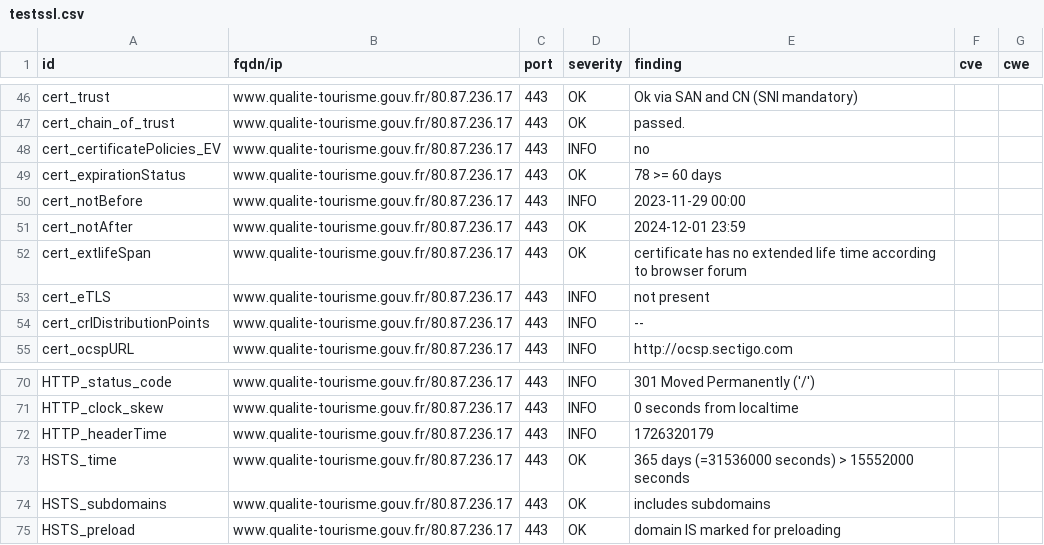
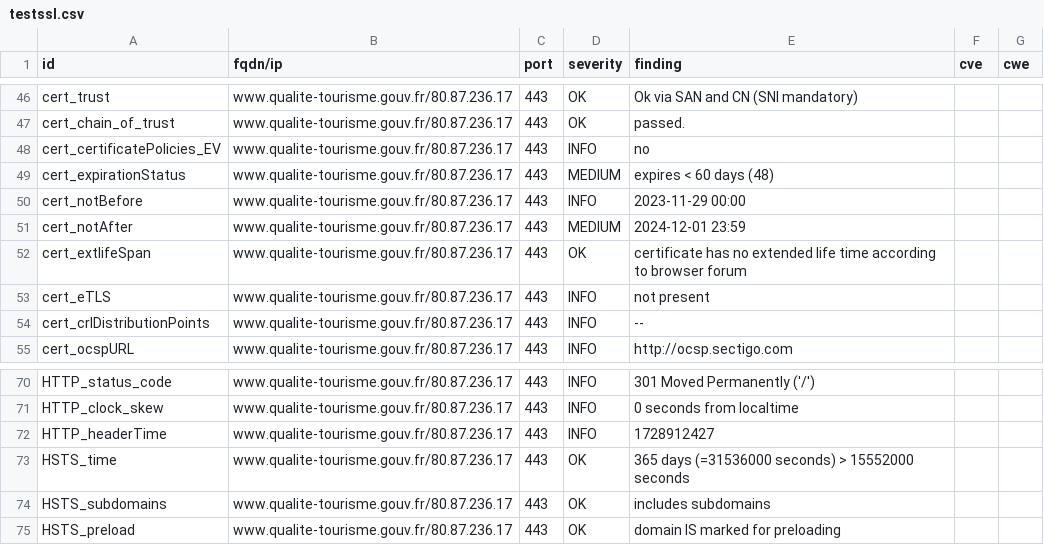
Before and after one commit to GKO-org/dashlordPrd8, a CSV file: results/aHR0cHM6Ly93d3cucXVhbGl0ZS10b3VyaXNtZS5nb3V2LmZy/testssl.csv, drawn as a sheet; only a part is shown, gaps mark what is left out.

```diff
--- a/results/aHR0cHM6Ly93d3cucXVhbGl0ZS10b3VyaXNtZS5nb3V2LmZy/testssl.csv
+++ b/results/aHR0cHM6Ly93d3cucXVhbGl0ZS10b3VyaXNtZS5nb3V2LmZy/testssl.csv
@@ -48,5 +48,5 @@
 "cert_certificatePolicies_EV","www.qualite-tourisme.gouv.fr/80.87.236.17","443","INFO","no","",""
-"cert_expirationStatus","www.qualite-tourisme.gouv.fr/80.87.236.17","443","OK","78 >= 60 days","",""
+"cert_expirationStatus","www.qualite-tourisme.gouv.fr/80.87.236.17","443","MEDIUM","expires < 60 days (48)","",""
 "cert_notBefore","www.qualite-tourisme.gouv.fr/80.87.236.17","443","INFO","2023-11-29 00:00","",""
-"cert_notAfter","www.qualite-tourisme.gouv.fr/80.87.236.17","443","OK","2024-12-01 23:59","",""
+"cert_notAfter","www.qualite-tourisme.gouv.fr/80.87.236.17","443","MEDIUM","2024-12-01 23:59","",""
 "cert_extlifeSpan","www.qualite-tourisme.gouv.fr/80.87.236.17","443","OK","certificate has no extended life time according to browser forum","",""
@@ -71,3 +71,3 @@
 "HTTP_clock_skew","www.qualite-tourisme.gouv.fr/80.87.236.17","443","INFO","0 seconds from localtime","",""
-"HTTP_headerTime","www.qualite-tourisme.gouv.fr/80.87.236.17","443","INFO","1726320179","",""
+"HTTP_headerTime","www.qualite-tourisme.gouv.fr/80.87.236.17","443","INFO","1728912427","",""
 "HSTS_time","www.qualite-tourisme.gouv.fr/80.87.236.17","443","OK","365 days (=31536000 seconds) > 15552000 seconds","",""
```
Also changed, not shown: 9 other files.
